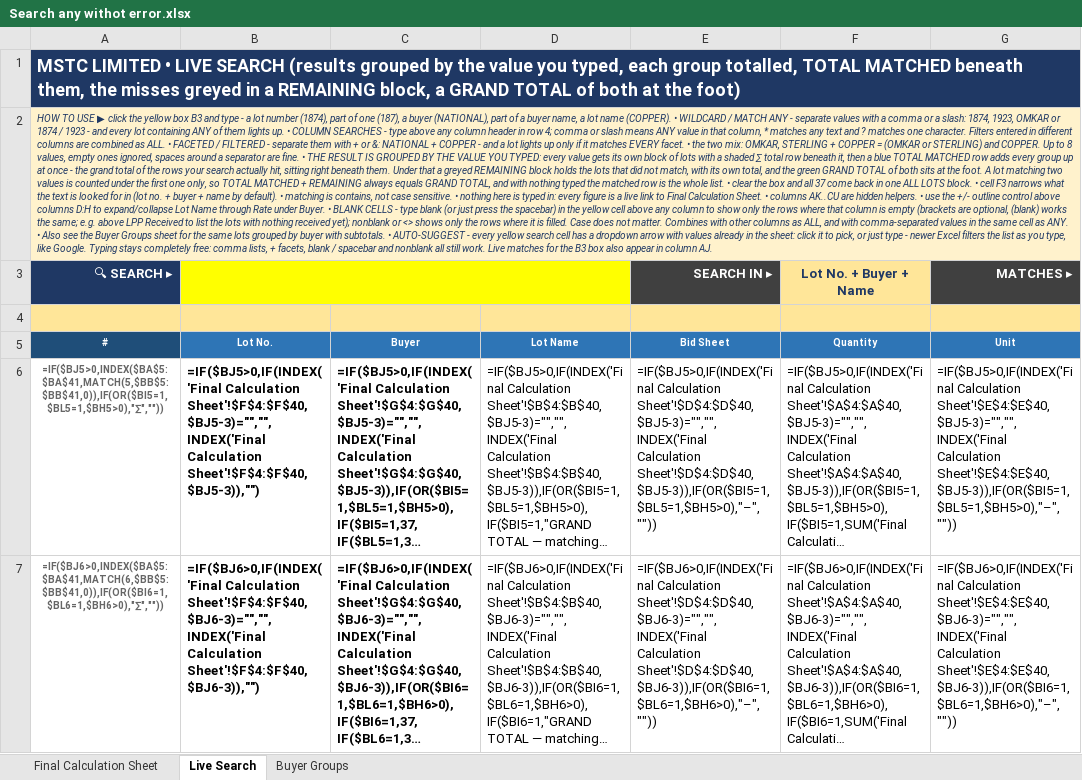
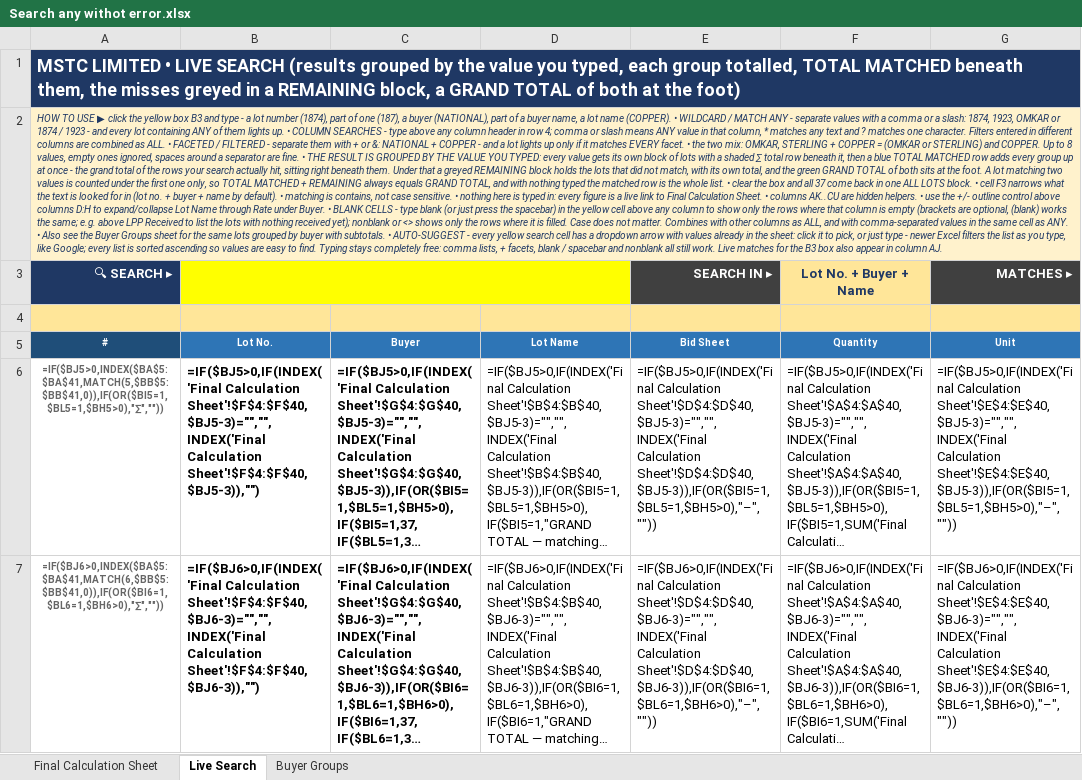
Before and after one commit to piyush4315/09.09.2026, an Excel workbook: Search any withot error.xlsx, sheet Live Search, drawn as a sheet; only a part is shown; long unchanged cells end in …; values as stored, in another font and other column widths than the file's, no borders; formulas without a stored value are shown as written; conditional formats not drawn; the diff names each change by its address in the sheet, - before the commit and + after, or states it on an @@ line.

Commit message:
Sort all autosuggest dropdowns ascending
- Rebuilt Lists blocks as value -> rank -> sorted -> running -> out
  so every dropdown is ascending (numbers smallest-first, text A-Z,
  mixed numbers-then-text); (blank)/(nonblank) stay pinned at end
- Rank uses COUNTIFS excluding blanks plus position tie-break, so
  duplicates and blanks sort correctly with plain old-Excel formulas
- Regenerated all 36 named ranges; validations and banner updated

Co-authored-by: arena-agent <297053741+arena-agent@users.noreply.github.com>

```diff
--- a/Search any withot error.xlsx (sheet Live Search)
+++ b/Search any withot error.xlsx (sheet Live Search)
-A2 (#): …type, like Google. Typing stays…
+A2 (#): …type, like Google; every list is sorted ascending so values are easy to find. Typing stays…
```
